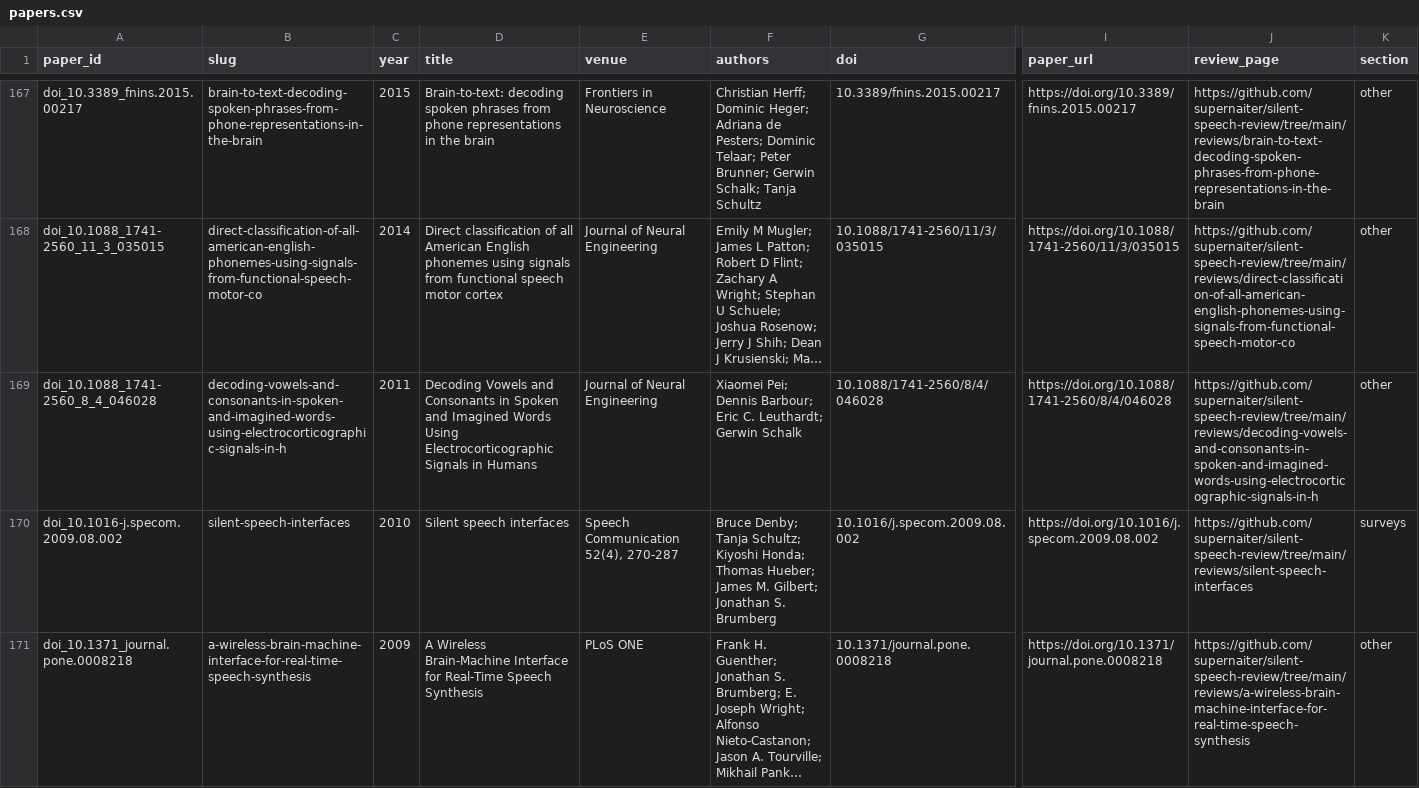
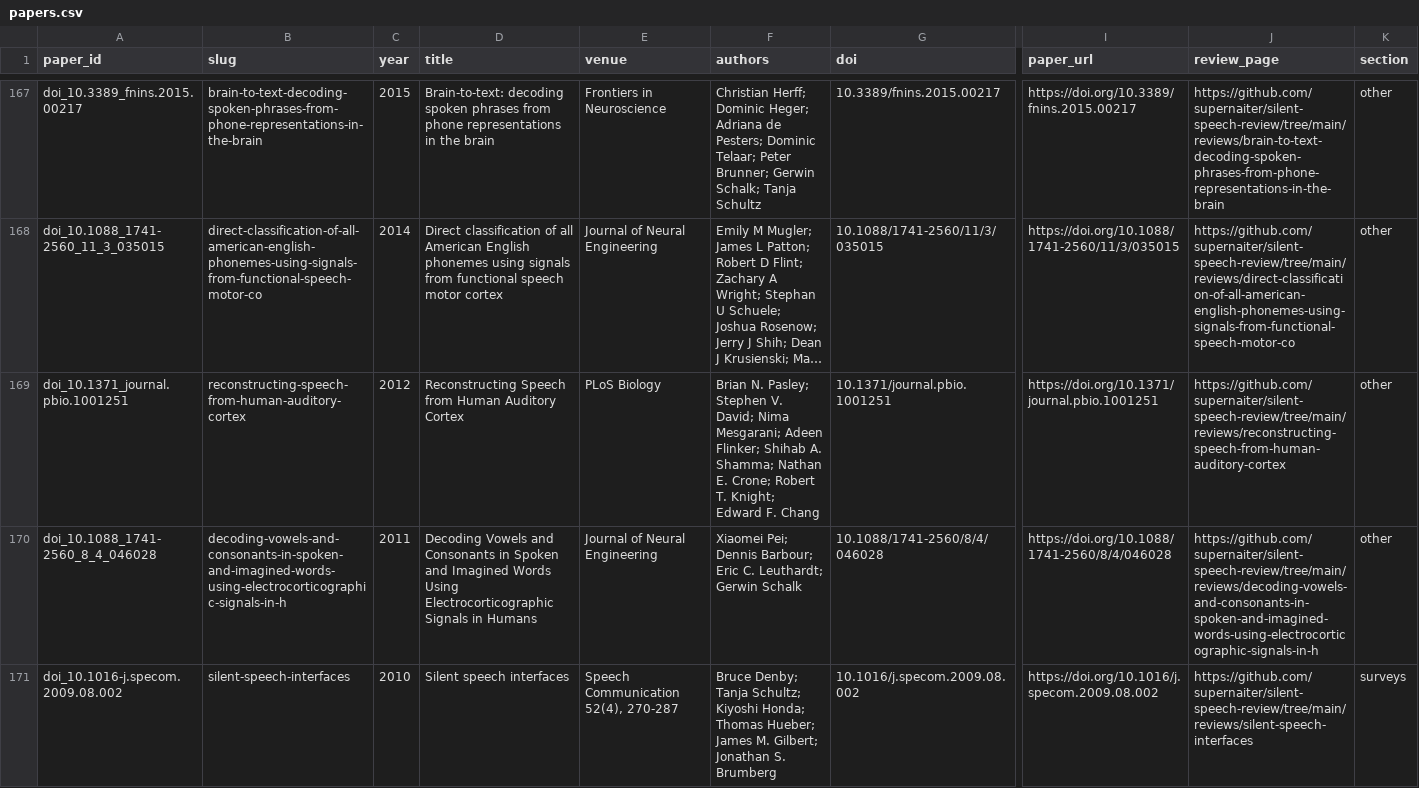
Before and after one commit to supernaiter/silent-speech-review, a CSV file: data/papers.csv, drawn as a sheet; only a part is shown, gaps mark what is left out; the shorter side is filled out with more unchanged rows; long unchanged cells end in …; rows hold the shown columns only; the diff names each change by its address in the sheet, - before the commit and + after, or states it on an @@ line.

```diff
--- a/data/papers.csv
+++ b/data/papers.csv
+row 169: doi_10.1371_journal.pbio.1001251 | reconstructing-speech-from-human-auditory-cortex | 2012 | Reconstructing Speech from Human Auditory Cortex | PLoS Biology | Brian N. Pasley; Stephen V. David; Nima Mesgarani; Adeen Flinker; Shihab A. Shamma; Nathan E. Crone; Robert T. Knight; Edward F. Chang | 10.1371/journal.pbio.1001251 | https://doi.org/10.1371/journal.pbio.1001251 | https://github.com/supernaiter/silent-speech-review/tree/main/reviews/reconstructing-speech-from-human-auditory-cortex | other
```
Also changed, not shown: 32 other files.
